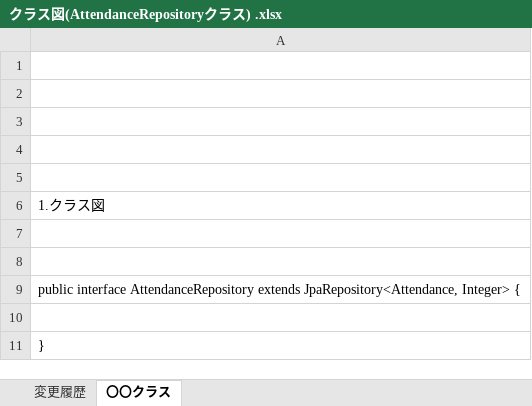
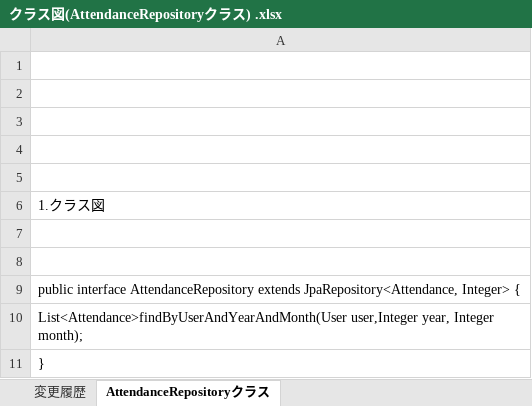
Before and after one commit to akahori123/AHKGitProject, an Excel workbook: 3.勤怠管理アプリ/05_内部仕様書/クラス図/クラス図(AttendanceRepositoryクラス) .xlsx, sheet AttendanceRepositoryクラス, drawn as a sheet; values as stored, in another font and other column widths than the file's, no borders; charts and pictures not drawn; the diff names each change by its address in the sheet, - before the commit and + after, or states it on an @@ line.

```diff
--- a/3.勤怠管理アプリ/05_内部仕様書/クラス図/クラス図(AttendanceRepositoryクラス) .xlsx (sheet AttendanceRepositoryクラス)
+++ b/3.勤怠管理アプリ/05_内部仕様書/クラス図/クラス図(AttendanceRepositoryクラス) .xlsx (sheet AttendanceRepositoryクラス)
-sheet tab: 〇〇クラス
+sheet tab: AttendanceRepositoryクラス
-A10: (empty)
+A10: List<Attendance>findByUserAndYearAndMonth(User user,Integer year, Integer month);
```
Also changed, not shown: charts or pictures, 3.勤怠管理アプリ/05_内部仕様書/クラス図/クラス図(ApplyRepositoryクラス) .xlsx, 3 other files.
